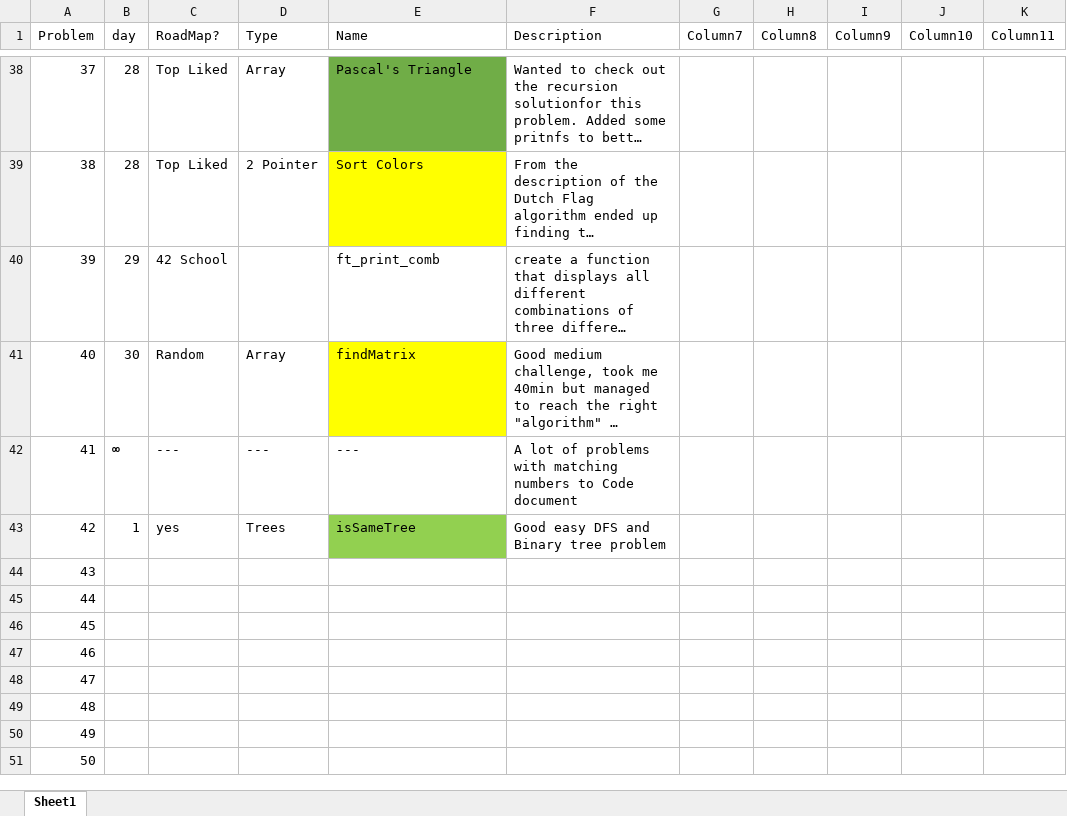
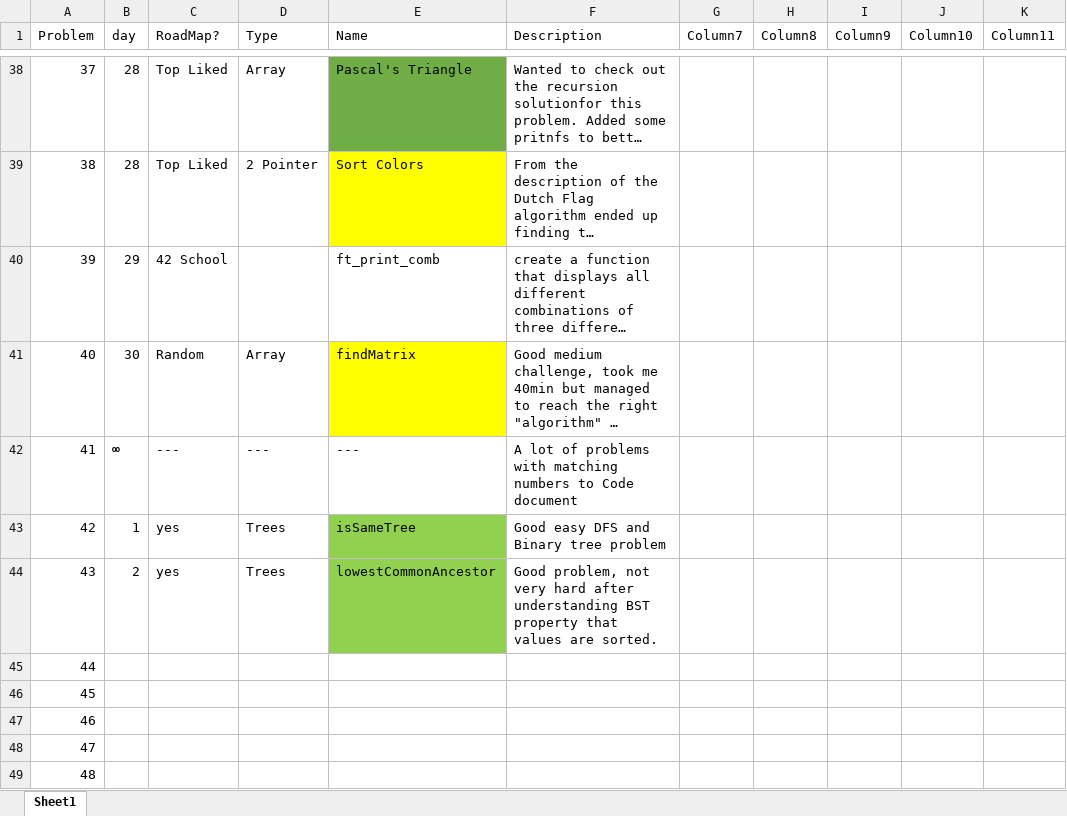
Before and after one commit to Amaralesco/LeetCode-Progress, an Excel workbook: Notes.xlsx, sheet Sheet1, drawn as a sheet; only a part is shown, gaps mark what is left out; the shorter side is filled out with more unchanged rows; long unchanged cells end in …; values as stored, in another font and other column widths than the file's, no borders; conditional formats and table styles not drawn; the diff names each change by its address in the sheet, - before the commit and + after, or states it on an @@ line.

```diff
--- a/Notes.xlsx (sheet Sheet1)
+++ b/Notes.xlsx (sheet Sheet1)
-B44 (day): (empty)
+B44 (day): 2
-C44 (RoadMap?): (empty)
+C44 (RoadMap?): yes
-D44 (Type): (empty)
+D44 (Type): Trees
-E44 (Name): (empty)
+E44 (Name): lowestCommonAncestor
-E44 fill: none
+E44 fill: #92D050
-F44 (Description): (empty)
+F44 (Description): Good problem, not very hard after understanding BST property that values are sorted.
```
Also changed, not shown: 1 other file.
